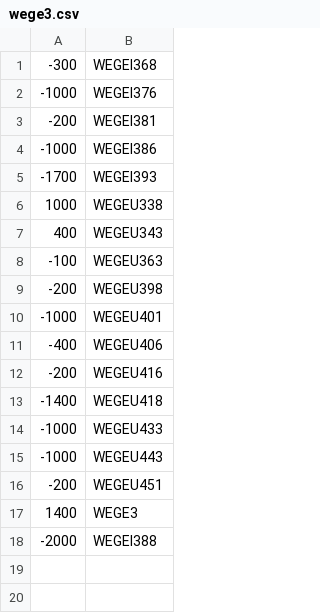
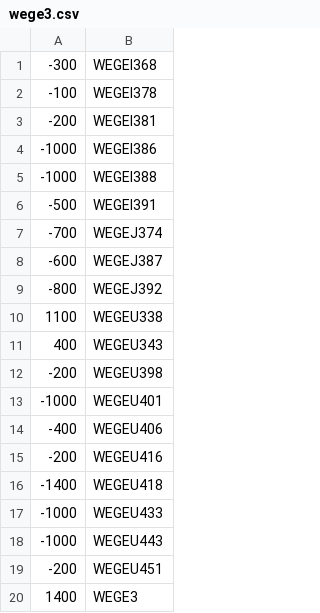
Before and after one commit to jucaazevedo/calculo_delta_posicao, a CSV file: wege3.csv, drawn as a sheet.

Commit message:
wege3

```diff
--- a/wege3.csv
+++ b/wege3.csv
@@ -1,9 +1,12 @@
 -300;WEGEI368
--1000;WEGEI376
+-100;WEGEI378
 -200;WEGEI381
 -1000;WEGEI386
--1700;WEGEI393
-1000;WEGEU338
+-1000;WEGEI388
+-500;WEGEI391
+-700;WEGEJ374
+-600;WEGEJ387
+-800;WEGEJ392
+1100;WEGEU338
 400;WEGEU343
--100;WEGEU363
 -200;WEGEU398
@@ -17,2 +20 @@
 1400;WEGE3
--2000;WEGEI388
```
